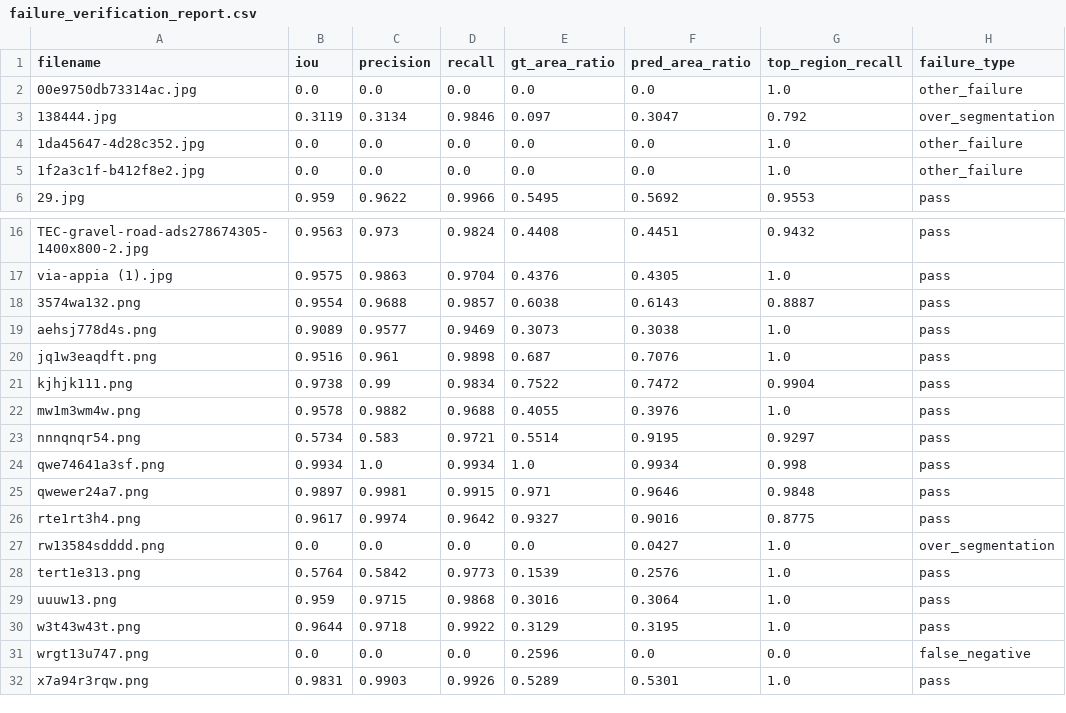
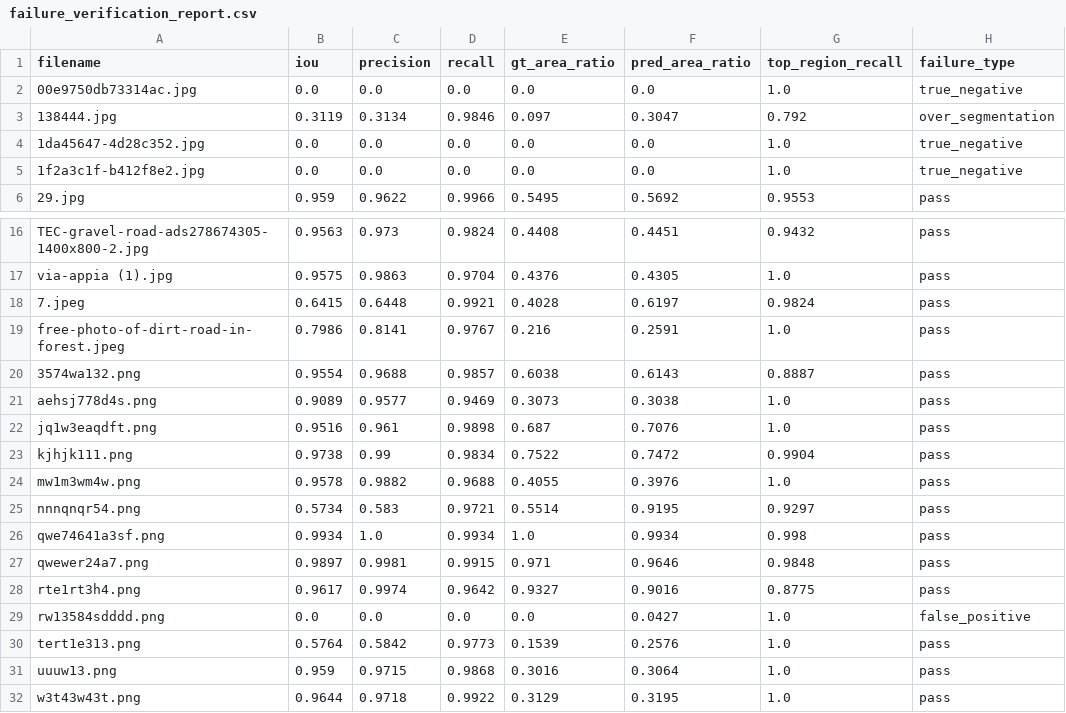
Before and after one commit to kongbai0123/algorithm, a CSV file: algorithm/Optical Flow/train/reports/failure_verification_report.csv, drawn as a sheet; only a part is shown, gaps mark what is left out; the shorter side is filled out with more unchanged rows.

Commit message:
fix: correct failure taxonomy logic and support multi-class binary masks

```diff
--- a/algorithm/Optical Flow/train/reports/failure_verification_report.csv
+++ b/algorithm/Optical Flow/train/reports/failure_verification_report.csv
@@ -1,6 +1,6 @@
 filename,iou,precision,recall,gt_area_ratio,pred_area_ratio,top_region_recall,failure_type
-00e9750db73314ac.jpg,0.0,0.0,0.0,0.0,0.0,1.0,other_failure
+00e9750db73314ac.jpg,0.0,0.0,0.0,0.0,0.0,1.0,true_negative
 138444.jpg,0.3119,0.3134,0.9846,0.097,0.3047,0.792,over_segmentation
-1da45647-4d28c352.jpg,0.0,0.0,0.0,0.0,0.0,1.0,other_failure
-1f2a3c1f-b412f8e2.jpg,0.0,0.0,0.0,0.0,0.0,1.0,other_failure
+1da45647-4d28c352.jpg,0.0,0.0,0.0,0.0,0.0,1.0,true_negative
+1f2a3c1f-b412f8e2.jpg,0.0,0.0,0.0,0.0,0.0,1.0,true_negative
 29.jpg,0.959,0.9622,0.9966,0.5495,0.5692,0.9553,pass
@@ -17,2 +17,4 @@ TEC-gravel-road-ads278674305-1400x800-2.jpg,0.9563,0.973,0.9824,0.4408,0.4451,0.
 via-appia (1).jpg,0.9575,0.9863,0.9704,0.4376,0.4305,1.0,pass
+7.jpeg,0.6415,0.6448,0.9921,0.4028,0.6197,0.9824,pass
+free-photo-of-dirt-road-in-forest.jpeg,0.7986,0.8141,0.9767,0.216,0.2591,1.0,pass
 3574wa132.png,0.9554,0.9688,0.9857,0.6038,0.6143,0.8887,pass
@@ -26,3 +28,3 @@ qwewer24a7.png,0.9897,0.9981,0.9915,0.971,0.9646,0.9848,pass
 rte1rt3h4.png,0.9617,0.9974,0.9642,0.9327,0.9016,0.8775,pass
-rw13584sdddd.png,0.0,0.0,0.0,0.0,0.0427,1.0,over_segmentation
+rw13584sdddd.png,0.0,0.0,0.0,0.0,0.0427,1.0,false_positive
 tert1e313.png,0.5764,0.5842,0.9773,0.1539,0.2576,1.0,pass
```
Also changed, not shown: 11 other files.
